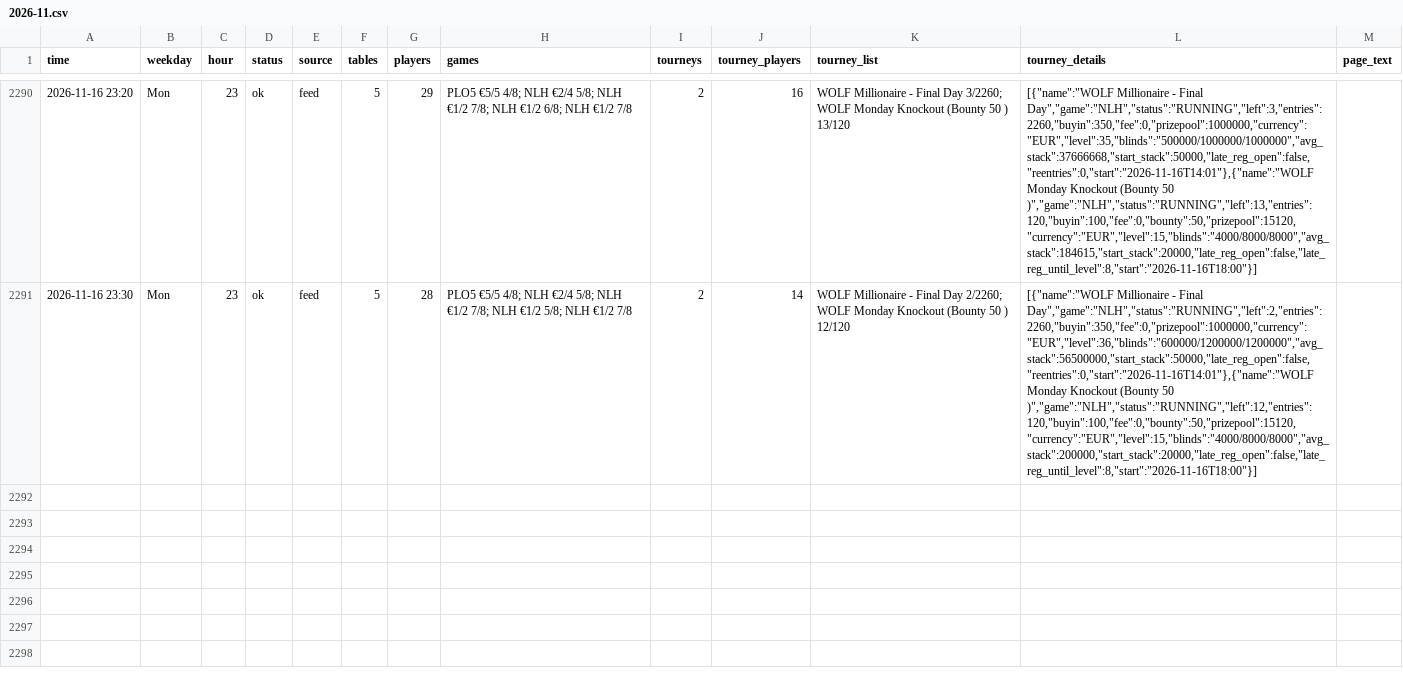
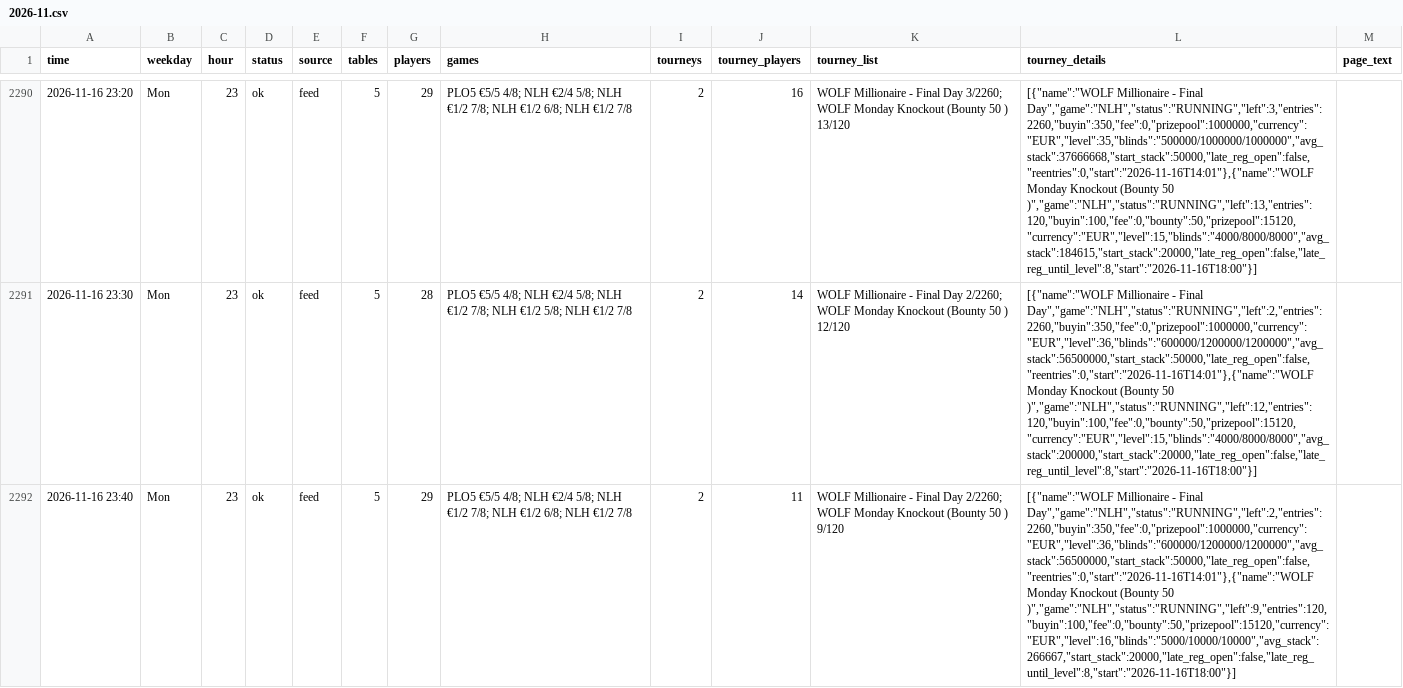
Before and after one commit to legendtoss/kings-tracker, a CSV file: data/2026-11.csv, drawn as a sheet; only a part is shown, gaps mark what is left out; the diff names each change by its address in the sheet, - before the commit and + after, or states it on an @@ line.

```diff
--- a/data/2026-11.csv
+++ b/data/2026-11.csv
+row 2292: 2026-11-16 23:40 | Mon | 23 | ok | feed | 5 | 29 | PLO5 €5/5 4/8; NLH €2/4 5/8; NLH €1/2 7/8; NLH €1/2 6/8; NLH €1/2 7/8 | 2 | 11 | WOLF Millionaire - Final Day 2/2260; WOLF Monday Knockout (Bounty 50 ) 9/120 | [{"name":"WOLF Millionaire - Final Day","game":"NLH","status":"RUNNING","left":2,"entries":2260,"buyin":350,"fee":0,"prizepool":1000000,"currency":"EUR","level":36,"blinds":"600000/1200000/1200000","avg_stack":56500000,"start_stack":50000,"late_reg_open":false,"reentries":0,"start":"2026-11-16T14:01"},{"name":"WOLF Monday Knockout (Bounty 50 )","game":"NLH","status":"RUNNING","left":9,"entries":120,"buyin":100,"fee":0,"bounty":50,"prizepool":15120,"currency":"EUR","level":16,"blinds":"5000/10000/10000","avg_stack":266667,"start_stack":20000,"late_reg_open":false,"late_reg_until_level":8,"start":"2026-11-16T18:00"}]
```
Also changed, not shown: data/banco/2026-11.csv, data/cardcasino/2026-11.csv, 8 other files.
